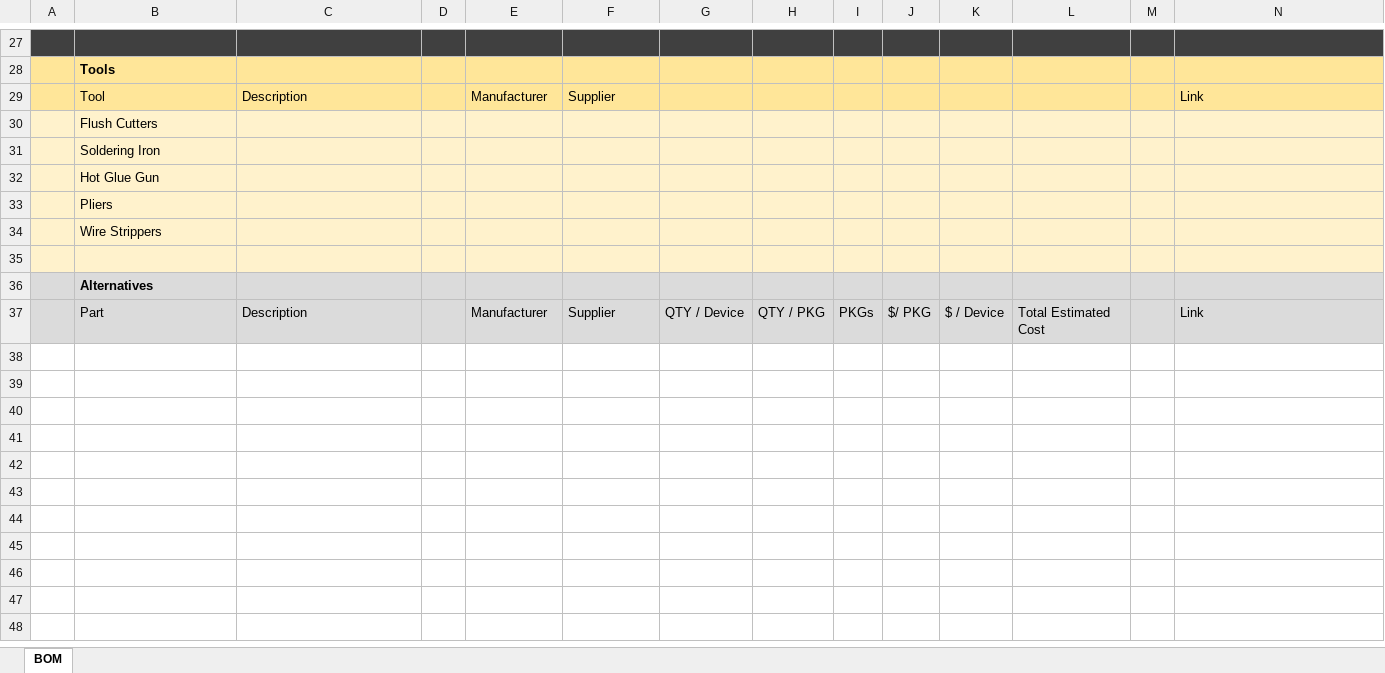
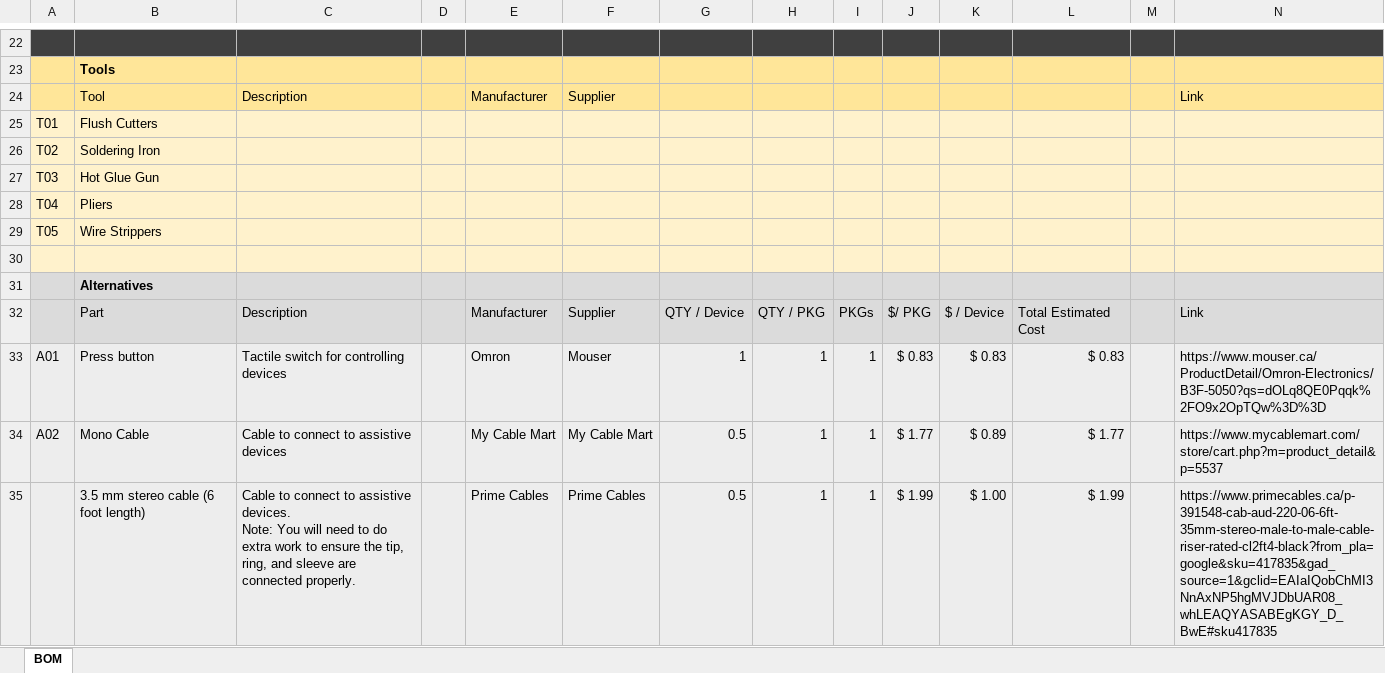
Before and after one commit to makersmakingchange/Raindrop-Switch, an Excel workbook: Documentation/Working_Documents/Raindrop_Switch_BOM.xlsx, sheet BOM, drawn as a sheet; only a part is shown, gaps mark what is left out; values as stored, in another font and other column widths than the file's, no borders; addresses are those after the commit; ↵ is a line break in a cell; the diff covers the shown part only; the diff names each change by its address in the sheet, - before the commit and + after, or states it on an @@ line.

Commit message:
Edited documentation
Went through documentation commit and made edits as necessary.

Ready for initial release (V1.0).

```diff
--- a/Documentation/Working_Documents/Raindrop_Switch_BOM.xlsx (sheet BOM)
+++ b/Documentation/Working_Documents/Raindrop_Switch_BOM.xlsx (sheet BOM)
-A25: (empty)
+A25: T01
-A26: (empty)
+A26: T02
-A27: (empty)
+A27: T03
-A28: (empty)
+A28: T04
-A29: (empty)
+A29: T05
+row 33: A01 | Press button | Tactile switch for controlling devices |  | Omron | Mouser | 1 | 1 | 1 | $ 0.83 | $ 0.83 | $ 0.83 |  | https://www.mouser.ca/ProductDetail/Omron-Electronics/B3F-5050?qs=dOLq8QE0Pqqk%2FO9x2OpTQw%3D%3D
+row 34: A02 | Mono Cable | Cable to connect to assistive devices |  | My Cable Mart | My Cable Mart | 0.5 | 1 | 1 | $ 1.77 | $ 0.89 | $ 1.77 |  | https://www.mycablemart.com/store/cart.php?m=product_detail&p=5537
+row 35:  | 3.5 mm stereo cable (6 foot length) | Cable to connect to assistive devices. ↵ Note: You will need to do extra work to ensure the tip, ring, and sleeve are connected properly. |  | Prime Cables | Prime Cables | 0.5 | 1 | 1 | $ 1.99 | $ 1.00 | $ 1.99 |  | https://www.primecables.ca/p-391548-cab-aud-220-06-6ft-35mm-stereo-male-to-male-cable-riser-rated-cl2ft4-black?from_pla=google&sku=417835&gad_source=1&gclid=EAIaIQobChMI3NnAxNP5hgMVJDbUAR08_whLEAQYASABEgKGY_D_BwE#sku417835
```
Also changed, not shown: 5 removed rows and 5 edited cells elsewhere in this sheet, formulas that keep their value, 14 other files.
